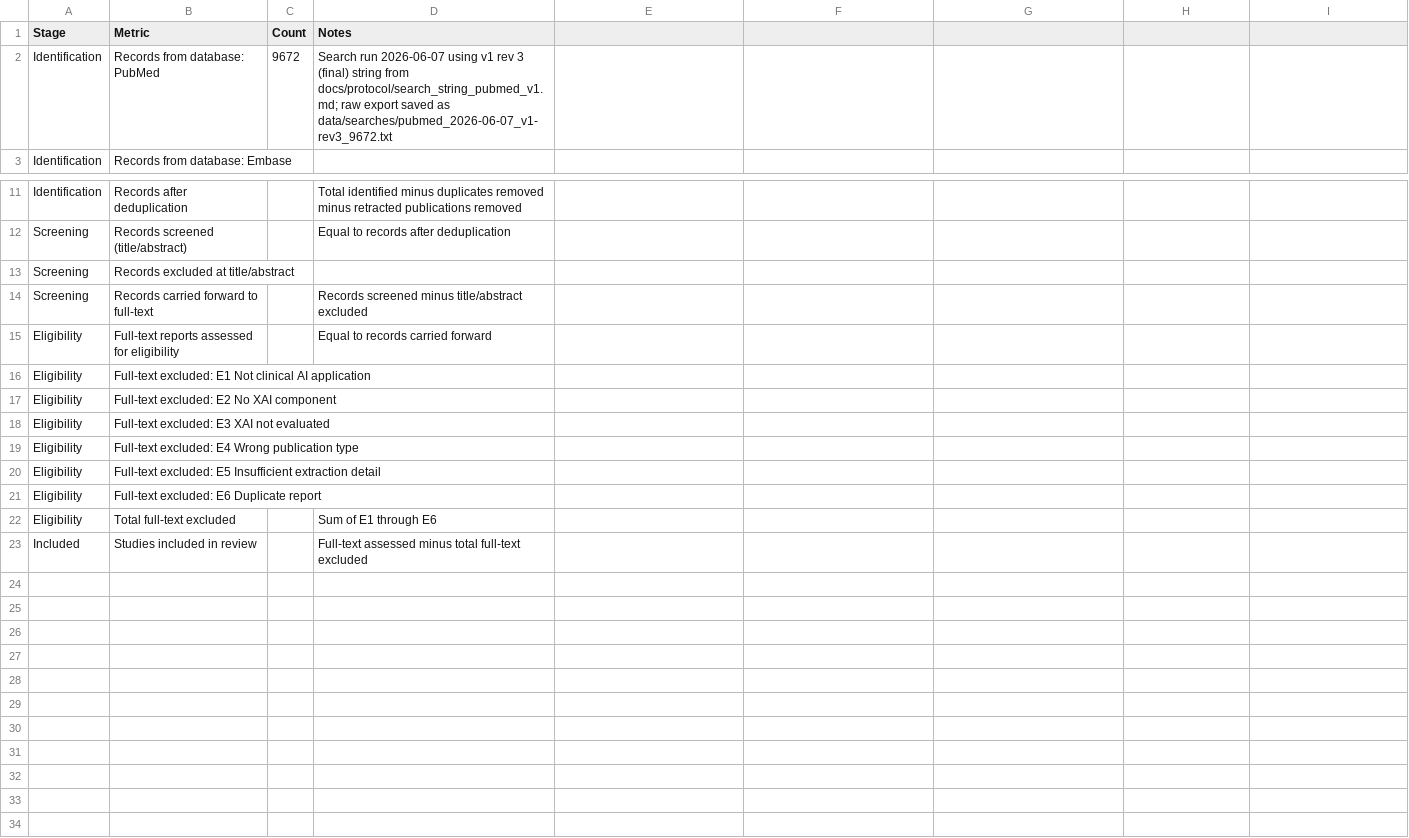
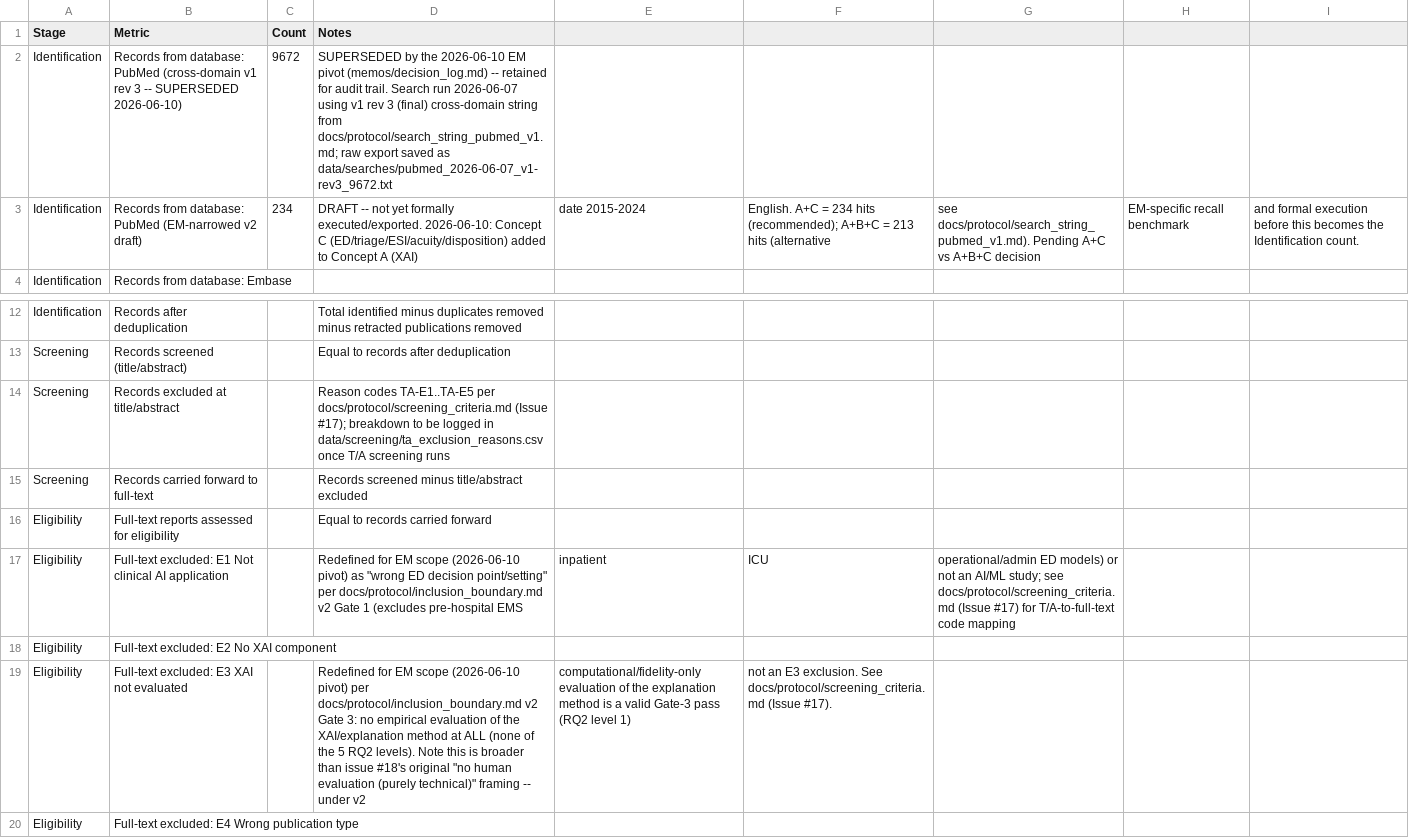
Before and after one commit to anirbanpalDSC/9970_clinical_xai_review, a CSV file: data/screening/prisma_counts.csv, drawn as a sheet; only a part is shown, gaps mark what is left out; the shorter side is filled out with more unchanged rows.

Commit message:
Pivot review protocol to EM/ED-only scoping review (PRISMA-ScR)
- Rewrite OSF preregistration (v2): EM-only scope, RQ1-RQ3 with
  regulatory-readiness framing, JBI/PRISMA-ScR methodology, narrative
  synthesis by RQ; H1-H6 and QR1-QR5 repositioned as supplementary
- Deprioritize PROSPERO submission and document rationale
- Rewrite inclusion_boundary.md as v2: EM-only 3-gate decision rule,
  decision-point-vs-population-origin distinction, edge-case table
- Add screening_criteria.md (Issue #17): T/A-stage decision tree,
  EM exclusion taxonomy (TA-E1..TA-E5), intra-rater IRR protocol
- Add supplementary_search_plan.md (Issue #23): Rayyan/Elicit/Google
  Scholar provenance plan
- Update PubMed search string with EM-narrowed v2 draft (Concept A+C)
- Redefine E1/E3 full-text exclusion codes for EM scope in
  prisma_counts.csv; extend extraction schema to v1.3
- Record pivot decision and remaining follow-on work in decision_log.md

```diff
--- a/data/screening/prisma_counts.csv
+++ b/data/screening/prisma_counts.csv
@@ -1,3 +1,4 @@
 Stage,Metric,Count,Notes
-Identification,Records from database: PubMed,9672,Search run 2026-06-07 using v1 rev 3 (final) string from docs/protocol/search_string_pubmed_v1.md; raw export saved as data/searches/pubmed_2026-06-07_v1-rev3_9672.txt
+Identification,Records from database: PubMed (cross-domain v1 rev 3 -- SUPERSEDED 2026-06-10),9672,SUPERSEDED by the 2026-06-10 EM pivot (memos/decision_log.md) -- retained for audit trail. Search run 2026-06-07 using v1 rev 3 (final) cross-domain string from docs/protocol/search_string_pubmed_v1.md; raw export saved as data/searches/pubmed_2026-06-07_v1-rev3_9672.txt
+Identification,Records from database: PubMed (EM-narrowed v2 draft),234,DRAFT -- not yet formally executed/exported. 2026-06-10: Concept C (ED/triage/ESI/acuity/disposition) added to Concept A (XAI), date 2015-2024, English. A+C = 234 hits (recommended); A+B+C = 213 hits (alternative, see docs/protocol/search_string_pubmed_v1.md). Pending A+C vs A+B+C decision, EM-specific recall benchmark, and formal execution before this becomes the Identification count.
 Identification,Records from database: Embase,,
@@ -12,8 +13,8 @@ Identification,Records after deduplication,,Total identified minus duplicates re
 Screening,Records screened (title/abstract),,Equal to records after deduplication
-Screening,Records excluded at title/abstract,,
+Screening,Records excluded at title/abstract,,Reason codes TA-E1..TA-E5 per docs/protocol/screening_criteria.md (Issue #17); breakdown to be logged in data/screening/ta_exclusion_reasons.csv once T/A screening runs
 Screening,Records carried forward to full-text,,Records screened minus title/abstract excluded
 Eligibility,Full-text reports assessed for eligibility,,Equal to records carried forward
-Eligibility,Full-text excluded: E1 Not clinical AI application,,
+Eligibility,Full-text excluded: E1 Not clinical AI application,,Redefined for EM scope (2026-06-10 pivot) as "wrong ED decision point/setting" per docs/protocol/inclusion_boundary.md v2 Gate 1 (excludes pre-hospital EMS, inpatient, ICU, operational/admin ED models) or not an AI/ML study; see docs/protocol/screening_criteria.md (Issue #17) for T/A-to-full-text code mapping
 Eligibility,Full-text excluded: E2 No XAI component,,
-Eligibility,Full-text excluded: E3 XAI not evaluated,,
+Eligibility,Full-text excluded: E3 XAI not evaluated,,Redefined for EM scope (2026-06-10 pivot) per docs/protocol/inclusion_boundary.md v2 Gate 3: no empirical evaluation of the XAI/explanation method at ALL (none of the 5 RQ2 levels). Note this is broader than issue #18's original "no human evaluation (purely technical)" framing -- under v2, computational/fidelity-only evaluation of the explanation method is a valid Gate-3 pass (RQ2 level 1), not an E3 exclusion. See docs/protocol/screening_criteria.md (Issue #17).
 Eligibility,Full-text excluded: E4 Wrong publication type,,
```
Also changed, not shown: data/extraction/schema_v1.csv, 7 other files.
